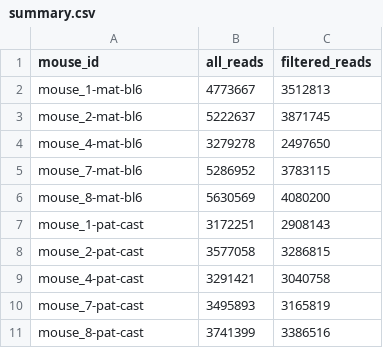
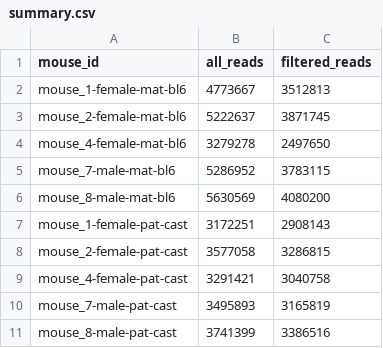
Before and after one commit to Montserrat-Anguera/escapegenecalculator, a CSV file: data/read_counts/summary.csv, drawn as a sheet.

```diff
--- a/data/read_counts/summary.csv
+++ b/data/read_counts/summary.csv
@@ -1,11 +1,11 @@
 mouse_id,all_reads,filtered_reads
-mouse_1-mat-bl6,4773667,3512813
-mouse_2-mat-bl6,5222637,3871745
-mouse_4-mat-bl6,3279278,2497650
-mouse_7-mat-bl6,5286952,3783115
-mouse_8-mat-bl6,5630569,4080200
-mouse_1-pat-cast,3172251,2908143
-mouse_2-pat-cast,3577058,3286815
-mouse_4-pat-cast,3291421,3040758
-mouse_7-pat-cast,3495893,3165819
-mouse_8-pat-cast,3741399,3386516
+mouse_1-female-mat-bl6,4773667,3512813
+mouse_2-female-mat-bl6,5222637,3871745
+mouse_4-female-mat-bl6,3279278,2497650
+mouse_7-male-mat-bl6,5286952,3783115
+mouse_8-male-mat-bl6,5630569,4080200
+mouse_1-female-pat-cast,3172251,2908143
+mouse_2-female-pat-cast,3577058,3286815
+mouse_4-female-pat-cast,3291421,3040758
+mouse_7-male-pat-cast,3495893,3165819
+mouse_8-male-pat-cast,3741399,3386516
```
Also changed, not shown: data/read_counts/normalized_reads_rpm_x_only.csv, 29 other files.
